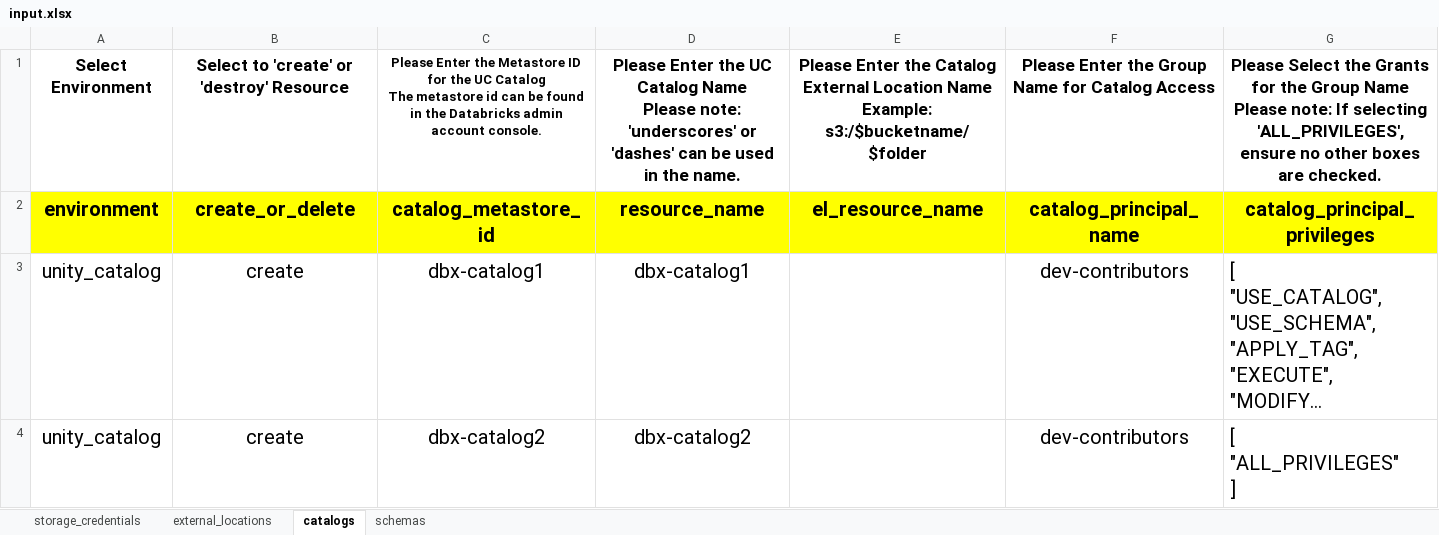
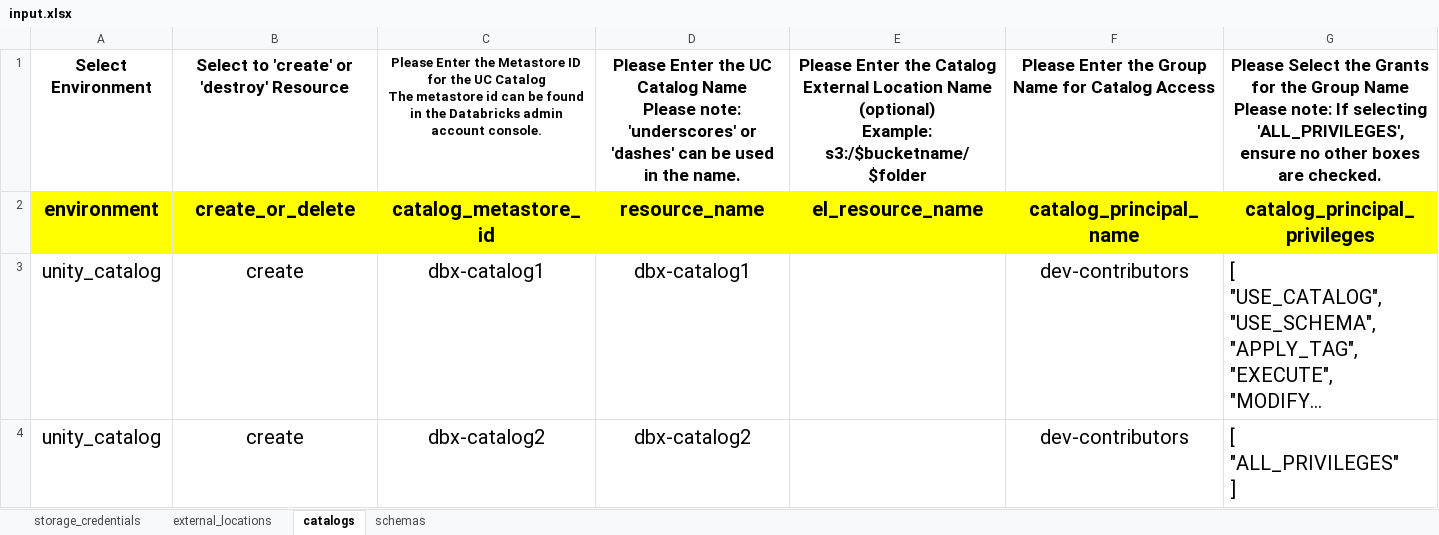
Before and after one commit to robert-altmiller/terraform_template_config, an Excel workbook: xlsxtojson/input.xlsx, sheet catalogs, drawn as a sheet; long unchanged cells end in …; values as stored, in another font and other column widths than the file's, no borders; ↵ is a line break in a cell; the diff names each change by its address in the sheet, - before the commit and + after, or states it on an @@ line.

```diff
--- a/xlsxtojson/input.xlsx (sheet catalogs)
+++ b/xlsxtojson/input.xlsx (sheet catalogs)
-E1: …Location Name ↵ Example: s3:/$bucketname/$folder
+E1: …Location Name (optional) ↵ Example: s3:/$bucketname/$folder
```
Also changed, not shown: 1 other file.
